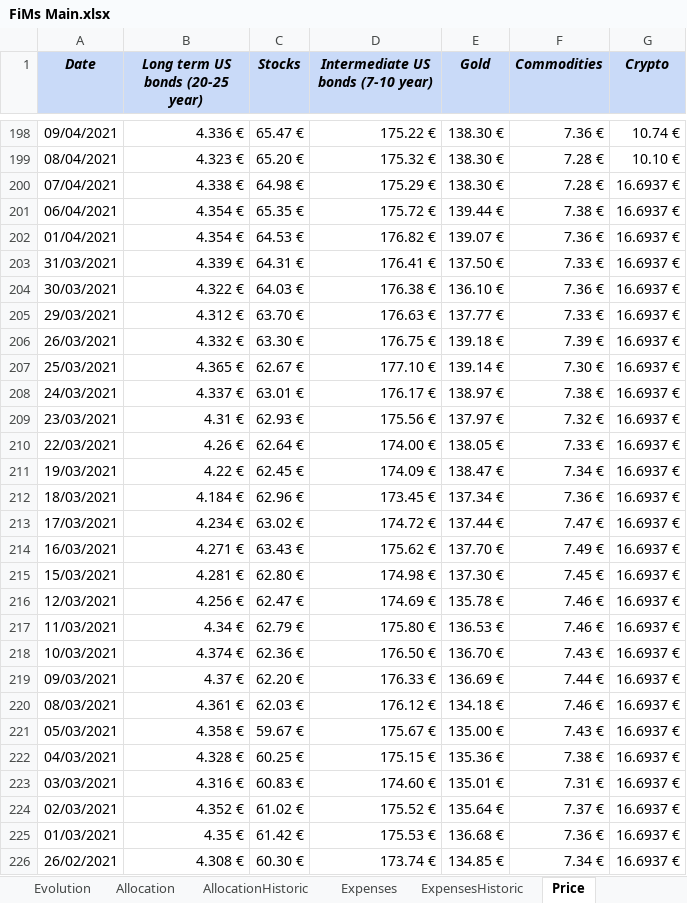
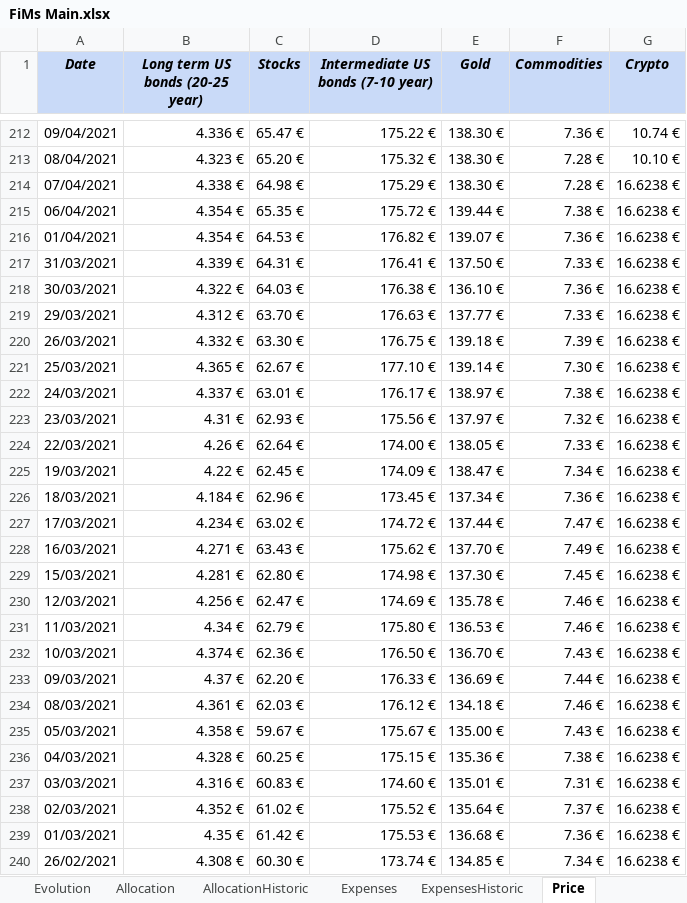
Before and after one commit to flodef/FiMs, an Excel workbook: Data/FiMs Main.xlsx, sheet Price, drawn as a sheet; only a part is shown, gaps mark what is left out; values as stored, in another font and other column widths than the file's, no borders; charts and pictures and conditional formats not drawn; addresses are those after the commit; the diff covers the shown part only; the diff names each change by its address in the sheet, - before the commit and + after, or states it on an @@ line.

```diff
--- a/Data/FiMs Main.xlsx (sheet Price)
+++ b/Data/FiMs Main.xlsx (sheet Price)
-G214:G240 (Crypto): 16.6937 €
+G214:G240 (Crypto): 16.6238 €
```
Also changed, not shown: 14 added rows, 13 removed rows and 43 edited cells elsewhere in this sheet, sheet Historic, sheet Evolution, sheet Investment, sheet Dashboard, sheet ExpensesHistoric, sheet Allocation, 4 more sheets, formulas that keep their value, hidden cells, 3 other files.
